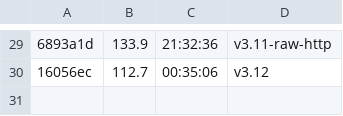
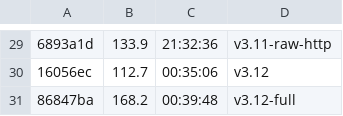
Before and after one commit to datell1357/dossal, a TSV file: loop-ledger.tsv, drawn as a sheet; only a part is shown, gaps mark what is left out; the diff names each change by its address in the sheet, - before the commit and + after, or states it on an @@ line.

```diff
--- a/loop-ledger.tsv
+++ b/loop-ledger.tsv
+row 31: 86847ba | 168.2 | 00:39:48 | v3.12-full
```
Also changed, not shown: 2 other files.
